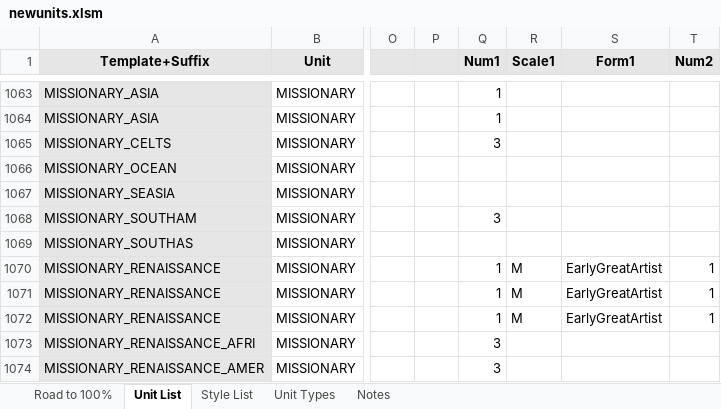
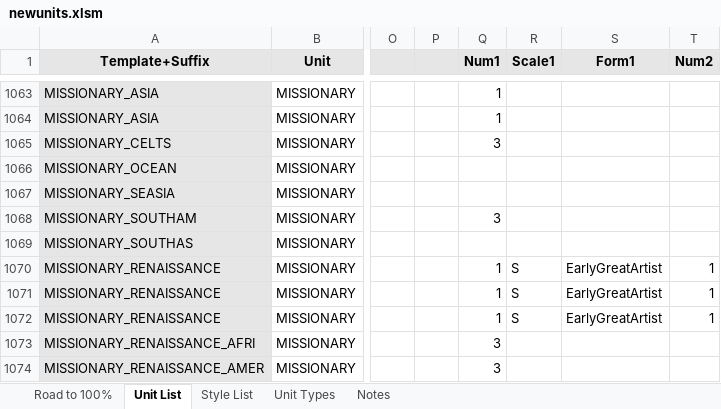
Before and after one commit to Nutzzz/Civ5-EthnicDiversity, an Excel workbook: newunits.xlsm, sheet Unit List, drawn as a sheet; only a part is shown, gaps mark what is left out; values as stored, in another font and other column widths than the file's, no borders; charts and pictures and conditional formats not drawn; the diff covers the shown part only; the diff names each change by its address in the sheet, - before the commit and + after, or states it on an @@ line.

Commit message:
Roll to BETA4 and fix Unit Tester issues
* Roll to BETA4
* Attempt to fix y location issue with Unit Tester spawns (still needs
some work)
* Lowered time between unit spawns (hopefully won't make crashes more
likely)
* Add mostly water map for Unit Tester (copy to user Maps folder)
* Tweak Celt missionary/inquisitor scale and make Middle Eastern
inquisitor scale consistent

```diff
--- a/newunits.xlsm (sheet Unit List)
+++ b/newunits.xlsm (sheet Unit List)
-R1070:R1072 (Scale1): M
+R1070:R1072 (Scale1): S
```
Also changed, not shown: 13 edited cells elsewhere in this sheet, sheet Notes, charts or pictures, 21 other files.
